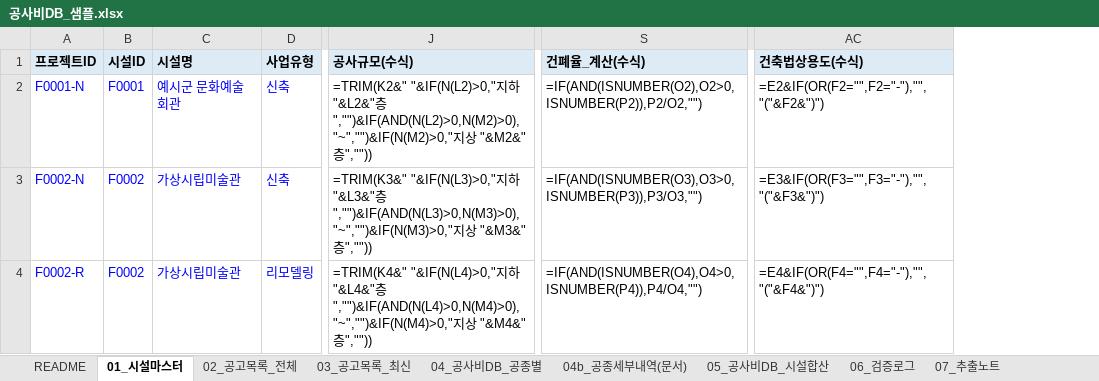
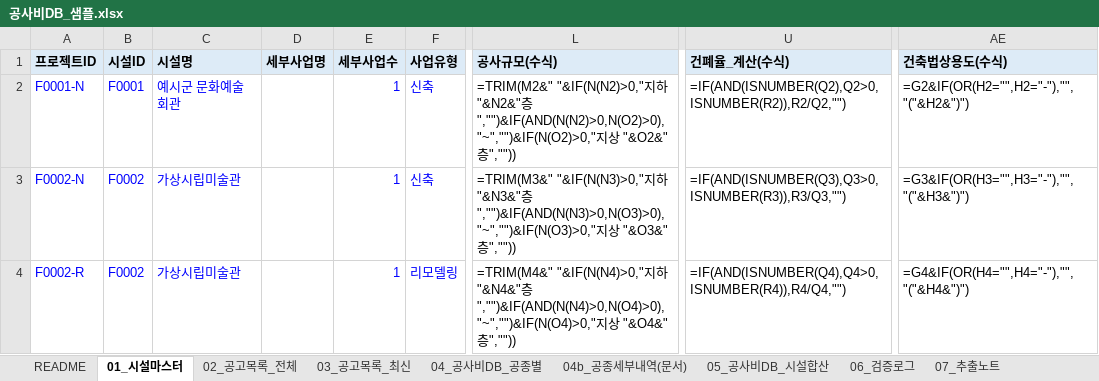
Before and after one commit to seio0701/g2b_costdb, an Excel workbook: sample_output/공사비DB_샘플.xlsx, sheet 01_시설마스터, drawn as a sheet; only a part is shown, gaps mark what is left out; values as stored, in another font and other column widths than the file's, no borders; formulas without a stored value are shown as written; addresses are those after the commit; the diff names each change by its address in the sheet, - before the commit and + after, or states it on an @@ line.

```diff
--- a/sample_output/공사비DB_샘플.xlsx (sheet 01_시설마스터)
+++ b/sample_output/공사비DB_샘플.xlsx (sheet 01_시설마스터)
+column D (세부사업명), empty
+column E (세부사업수), rows 2-4: all 1
-L2 (공사규모(수식)): =TRIM(K2&" "&IF(N(L2)>0,"지하 "&L2&"층","")&IF(AND(N(L2)>0,N(M2)>0),"~","")&IF(N(M2)>0,"지상 "&M2&"층",""))
+L2 (공사규모(수식)): =TRIM(M2&" "&IF(N(N2)>0,"지하 "&N2&"층","")&IF(AND(N(N2)>0,N(O2)>0),"~","")&IF(N(O2)>0,"지상 "&O2&"층",""))
-U2 (건폐율_계산(수식)): =IF(AND(ISNUMBER(O2),O2>0,ISNUMBER(P2)),P2/O2,"")
+U2 (건폐율_계산(수식)): =IF(AND(ISNUMBER(Q2),Q2>0,ISNUMBER(R2)),R2/Q2,"")
-AE2 (건축법상용도(수식)): =E2&IF(OR(F2="",F2="-"),"","("&F2&")")
+AE2 (건축법상용도(수식)): =G2&IF(OR(H2="",H2="-"),"","("&H2&")")
-L3 (공사규모(수식)): =TRIM(K3&" "&IF(N(L3)>0,"지하 "&L3&"층","")&IF(AND(N(L3)>0,N(M3)>0),"~","")&IF(N(M3)>0,"지상 "&M3&"층",""))
+L3 (공사규모(수식)): =TRIM(M3&" "&IF(N(N3)>0,"지하 "&N3&"층","")&IF(AND(N(N3)>0,N(O3)>0),"~","")&IF(N(O3)>0,"지상 "&O3&"층",""))
-U3 (건폐율_계산(수식)): =IF(AND(ISNUMBER(O3),O3>0,ISNUMBER(P3)),P3/O3,"")
+U3 (건폐율_계산(수식)): =IF(AND(ISNUMBER(Q3),Q3>0,ISNUMBER(R3)),R3/Q3,"")
-AE3 (건축법상용도(수식)): =E3&IF(OR(F3="",F3="-"),"","("&F3&")")
+AE3 (건축법상용도(수식)): =G3&IF(OR(H3="",H3="-"),"","("&H3&")")
-L4 (공사규모(수식)): =TRIM(K4&" "&IF(N(L4)>0,"지하 "&L4&"층","")&IF(AND(N(L4)>0,N(M4)>0),"~","")&IF(N(M4)>0,"지상 "&M4&"층",""))
+L4 (공사규모(수식)): =TRIM(M4&" "&IF(N(N4)>0,"지하 "&N4&"층","")&IF(AND(N(N4)>0,N(O4)>0),"~","")&IF(N(O4)>0,"지상 "&O4&"층",""))
-U4 (건폐율_계산(수식)): =IF(AND(ISNUMBER(O4),O4>0,ISNUMBER(P4)),P4/O4,"")
+U4 (건폐율_계산(수식)): =IF(AND(ISNUMBER(Q4),Q4>0,ISNUMBER(R4)),R4/Q4,"")
-AE4 (건축법상용도(수식)): =E4&IF(OR(F4="",F4="-"),"","("&F4&")")
+AE4 (건축법상용도(수식)): =G4&IF(OR(H4="",H4="-"),"","("&H4&")")
```
Also changed, not shown: sheet 04_공사비DB_공종별, sheet 05_공사비DB_시설합산, sheet README, sheet 03_공고목록_최신, sheet 02_공고목록_전체, 10 other files.
